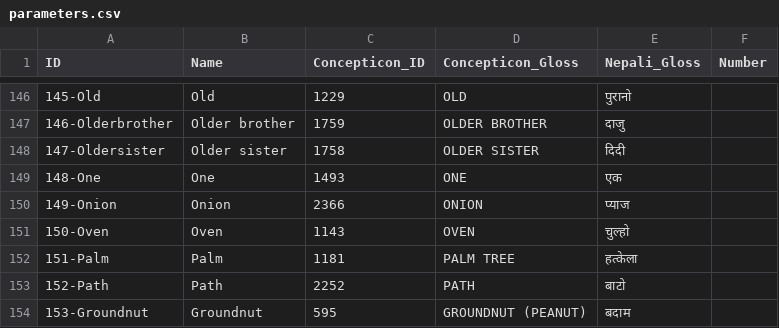
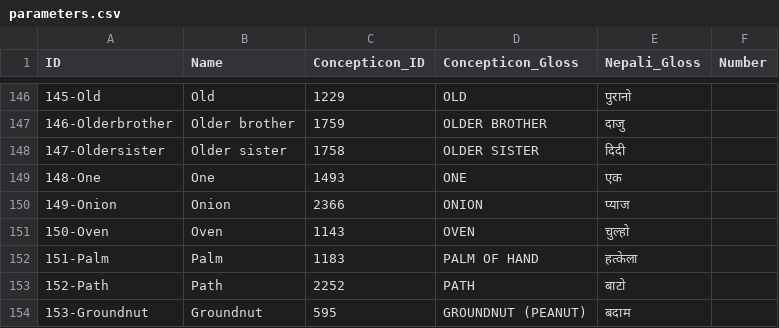
Before and after one commit to lexibank/dhakalsouthwesttibetic, a CSV file: cldf/parameters.csv, drawn as a sheet; only a part is shown, gaps mark what is left out.

```diff
--- a/cldf/parameters.csv
+++ b/cldf/parameters.csv
@@ -151,3 +151,3 @@ ID,Name,Concepticon_ID,Concepticon_Gloss,Nepali_Gloss,Number
 150-Oven,Oven,1143,OVEN,चुल्हो,
-151-Palm,Palm,1181,PALM TREE,हत्केला,
+151-Palm,Palm,1183,PALM OF HAND,हत्केला,
 152-Path,Path,2252,PATH,बाटो,
```
Also changed, not shown: etc/concepts.tsv, 4 other files.
